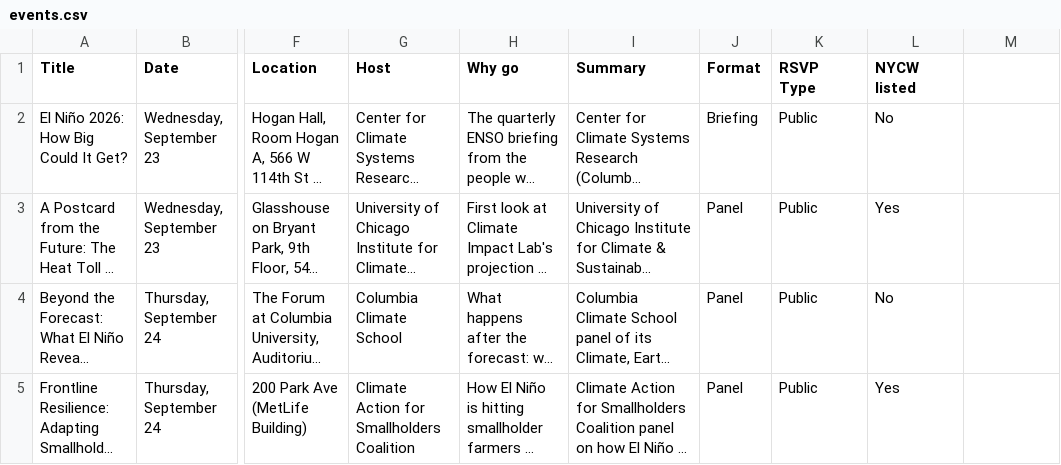
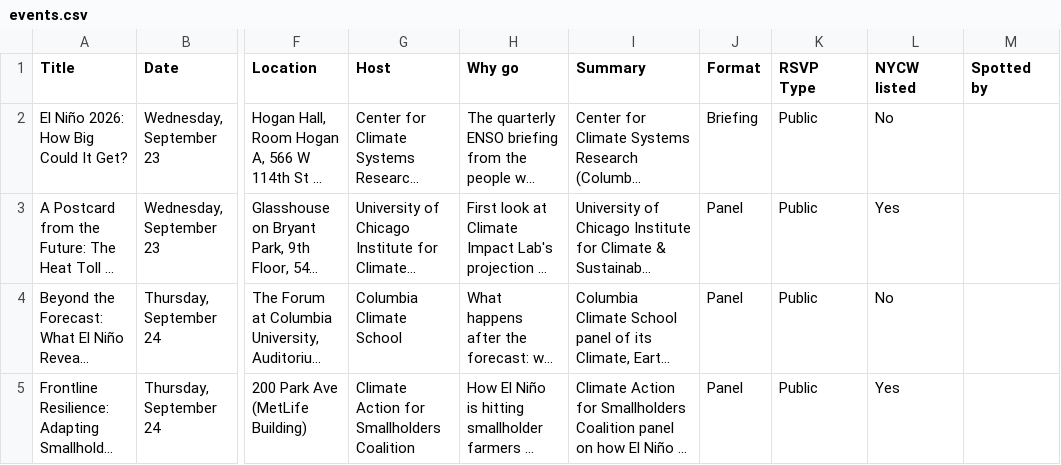
Before and after one commit to titojankowski/elninoready, a CSV file: events.csv, drawn as a sheet; only a part is shown, gaps mark what is left out; long unchanged cells end in …; the diff names each change by its address in the sheet, - before the commit and + after, or states it on an @@ line.

```diff
--- a/events.csv
+++ b/events.csv
-M1: (empty)
+M1: Spotted by
```
Also changed, not shown: 13 other files.
